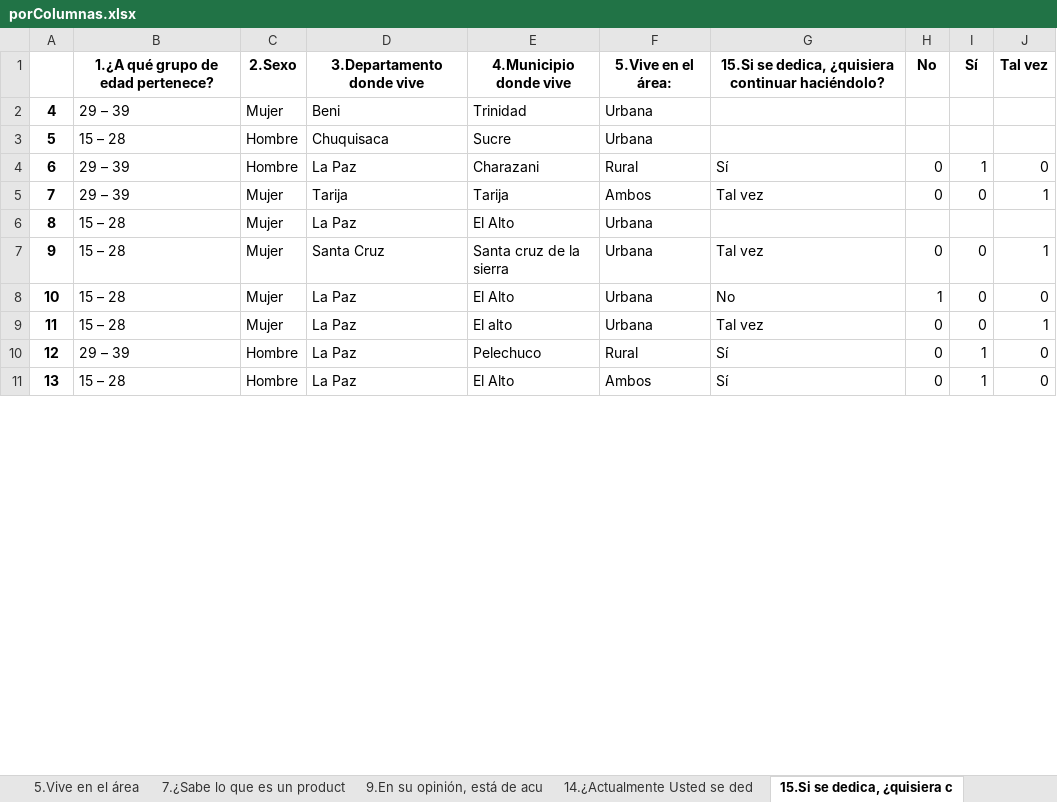
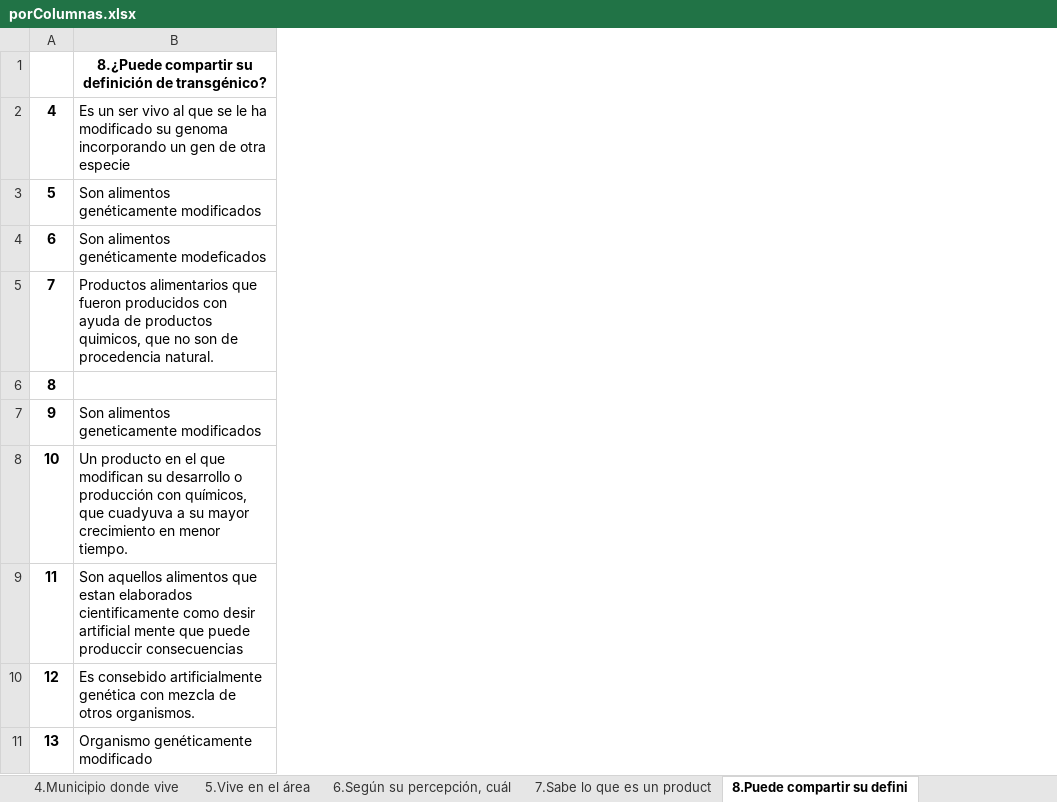
Before and after one commit to diebian/faa-encuestas-03-21, an Excel workbook: results/porColumnas.xlsx, sheet 8.Puede compartir su defini, drawn as a sheet; only a part is shown; values as stored, in another font and other column widths than the file's, no borders; removed rows and columns are numbered as before the commit, all else as after; the diff covers the shown part only; the diff names each change by its address in the sheet, - before the commit and + after, or states it on an @@ line.

Commit message:
all columns separated

```diff
--- a/results/porColumnas.xlsx (sheet 8.Puede compartir su defini)
+++ b/results/porColumnas.xlsx (sheet 8.Puede compartir su defini)
-sheet tab: 14.¿Actualmente Usted se ded
+sheet tab: 7.Sabe lo que es un product
-sheet tab: 15.Si se dedica, ¿quisiera c
+sheet tab: 8.Puede compartir su defini
-sheet tab: 7.¿Sabe lo que es un product
+sheet tab: 4.Municipio donde vive
+sheet tab: 6.Según su percepción, cuál
-column B, rows 1-11: 1.¿A qué grupo de edad pertenece? | 29 – 39 | 15 – 28 | 29 – 39 | 29 – 39 | 15 – 28 | 15 – 28 | 15 – 28 | 15 – 28 | 29 – 39 | 15 – 28
-column C, rows 1-11: 2.Sexo | Mujer | Hombre | Hombre | Mujer | Mujer | Mujer | Mujer | Mujer | Hombre | Hombre
-column D, rows 1-11: 3.Departamento donde vive | Beni | Chuquisaca | La Paz | Tarija | La Paz | Santa Cruz | La Paz | La Paz | La Paz | La Paz
-column E, rows 1-11: 4.Municipio donde vive | Trinidad | Sucre | Charazani | Tarija | El Alto | Santa cruz de la sierra | El Alto | El alto | Pelechuco | El Alto
-column F, rows 1-11: 5.Vive en el área: | Urbana | Urbana | Rural | Ambos | Urbana | Urbana | Urbana | Urbana | Rural | Ambos
-column G, rows 1-11: 15.Si se dedica, ¿quisiera continuar haciéndolo? |  |  | Sí | Tal vez |  | Tal vez | No | Tal vez | Sí | Sí
-column H, rows 1-11: No |  |  | 0 | 0 |  | 0 | 1 | 0 | 0 | 0
-column I, rows 1-11: Sí |  |  | 1 | 0 |  | 0 | 0 | 0 | 1 | 1
-column J, rows 1-11: Tal vez |  |  | 0 | 1 |  | 1 | 0 | 1 | 0 | 0
+column B, rows 1-11: 8.¿Puede compartir su definición de transgénico? | Es un ser vivo al que se le ha modificado su genoma incorporando un gen de otra especie | Son alimentos genéticamente modificados | Son alimentos genéticamente modeficados | Productos alimentarios que fueron producidos con ayuda de productos quimicos, que no son de procedencia natural. |  | Son alimentos geneticamente modificados | Un producto en el que modifican su desarrollo o producción con químicos, que cuadyuva a su mayor crecimiento en menor tiempo. | Son aquellos alimentos que estan elaborados cientificamente como desir artificial mente que puede produccir consecuencias | Es consebido artificialmente genética con mezcla de otros organismos. | Organismo genéticamente modificado
```
Also changed, not shown: 20 added rows elsewhere in this sheet, sheet 7.Sabe lo que es un product, sheet 3.Departamento donde vive, sheet 9.En su opinión, está de acu, sheet 1.A qué grupo de edad perte, sheet 5.Vive en el área, sheet 2.Sexo, 1 more sheet, other sheet tabs, 5 other files.
